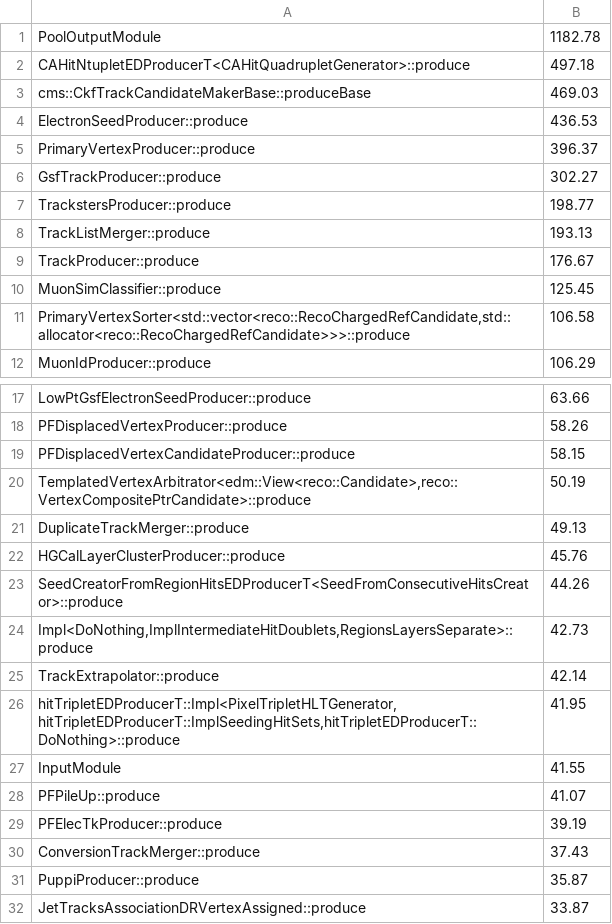
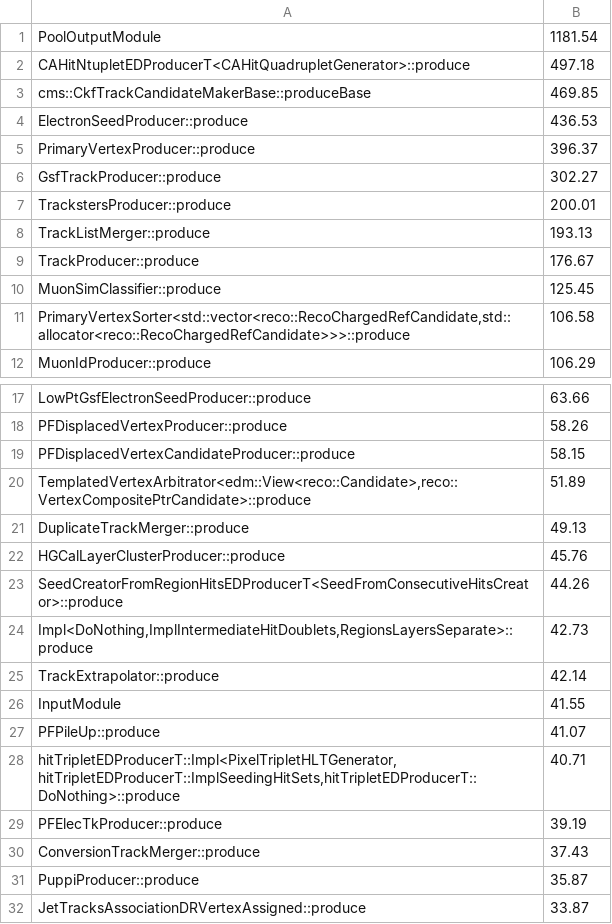
Before and after one commit to xoqhdgh1002/cms-reco-profiling, a CSV file: results/igprof/11_3_0_pre1/23434.21/step3/cpu_grouped.csv, drawn as a sheet; only a part is shown, gaps mark what is left out.

```diff
--- a/results/igprof/11_3_0_pre1/23434.21/step3/cpu_grouped.csv
+++ b/results/igprof/11_3_0_pre1/23434.21/step3/cpu_grouped.csv
@@ -1,4 +1,4 @@
-PoolOutputModule;1182.78
+PoolOutputModule;1181.54
 CAHitNtupletEDProducerT<CAHitQuadrupletGenerator>::produce;497.18
-cms::CkfTrackCandidateMakerBase::produceBase;469.03
+cms::CkfTrackCandidateMakerBase::produceBase;469.85
 ElectronSeedProducer::produce;436.53
@@ -6,3 +6,3 @@ PrimaryVertexProducer::produce;396.37
 GsfTrackProducer::produce;302.27
-TrackstersProducer::produce;198.77
+TrackstersProducer::produce;200.01
 TrackListMerger::produce;193.13
@@ -19,3 +19,3 @@ PFDisplacedVertexProducer::produce;58.26
 PFDisplacedVertexCandidateProducer::produce;58.15
-TemplatedVertexArbitrator<edm::View<reco::Candidate>,reco::VertexCompositePtrCandidate>::produce;50.19
+TemplatedVertexArbitrator<edm::View<reco::Candidate>,reco::VertexCompositePtrCandidate>::produce;51.89
 DuplicateTrackMerger::produce;49.13
@@ -25,5 +25,5 @@ Impl<DoNothing,ImplIntermediateHitDoublets,RegionsLayersSeparate>::produce;42.73
 TrackExtrapolator::produce;42.14
-hitTripletEDProducerT::Impl<PixelTripletHLTGenerator,hitTripletEDProducerT::ImplSeedingHitSets,hitTripletEDProducerT::DoNothing>::produce;41.95
 InputModule;41.55
 PFPileUp::produce;41.07
+hitTripletEDProducerT::Impl<PixelTripletHLTGenerator,hitTripletEDProducerT::ImplSeedingHitSets,hitTripletEDProducerT::DoNothing>::produce;40.71
 PFElecTkProducer::produce;39.19
```
Also changed, not shown: results/igprof/11_2_1/23434.21/step4/cpu_grouped.csv, results/igprof/11_3_0_pre1/23434.21/step4/cpu_grouped.csv, 47 other files.
